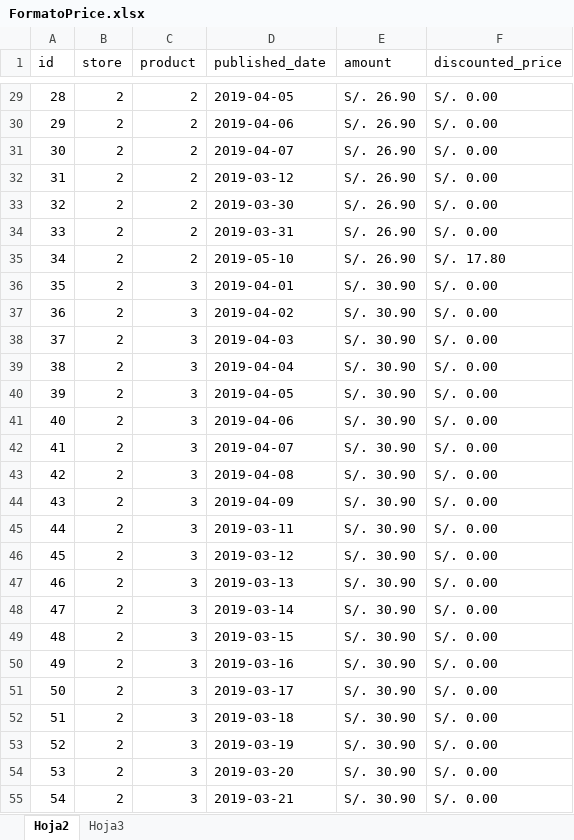
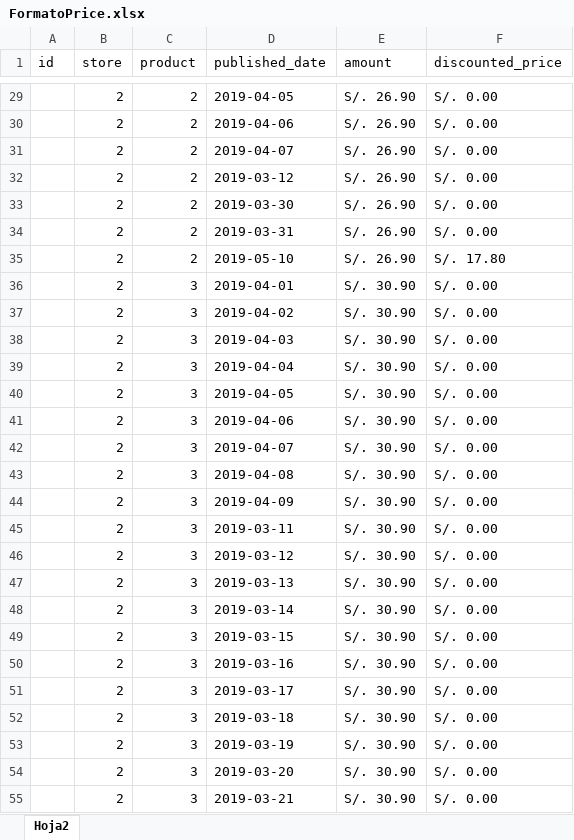
Before and after one commit to hernanceron/babypromo, an Excel workbook: SampleImport/data/FormatoPrice.xlsx, sheet Hoja2, drawn as a sheet; only a part is shown, gaps mark what is left out; values as stored, in another font and other column widths than the file's, no borders; the diff covers the shown part only; the diff names each change by its address in the sheet, - before the commit and + after, or states it on an @@ line.

```diff
--- a/SampleImport/data/FormatoPrice.xlsx (sheet Hoja2)
+++ b/SampleImport/data/FormatoPrice.xlsx (sheet Hoja2)
-sheet tab: Hoja3
-A29 (id): 28
+A29 (id): (empty)
-A30 (id): 29
+A30 (id): (empty)
-A31 (id): 30
+A31 (id): (empty)
-A32 (id): 31
+A32 (id): (empty)
-A33 (id): 32
+A33 (id): (empty)
-A34 (id): 33
+A34 (id): (empty)
-A35 (id): 34
+A35 (id): (empty)
-A36 (id): 35
+A36 (id): (empty)
-A37 (id): 36
+A37 (id): (empty)
-A38 (id): 37
+A38 (id): (empty)
-A39 (id): 38
+A39 (id): (empty)
-A40 (id): 39
+A40 (id): (empty)
-A41 (id): 40
+A41 (id): (empty)
-A42 (id): 41
+A42 (id): (empty)
-A43 (id): 42
+A43 (id): (empty)
-A44 (id): 43
+A44 (id): (empty)
-A45 (id): 44
+A45 (id): (empty)
-A46 (id): 45
+A46 (id): (empty)
-A47 (id): 46
+A47 (id): (empty)
-A48 (id): 47
+A48 (id): (empty)
-A49 (id): 48
+A49 (id): (empty)
-A50 (id): 49
+A50 (id): (empty)
-A51 (id): 50
+A51 (id): (empty)
-A52 (id): 51
+A52 (id): (empty)
-A53 (id): 52
+A53 (id): (empty)
-A54 (id): 53
+A54 (id): (empty)
-A55 (id): 54
+A55 (id): (empty)
```
Also changed, not shown: 76 edited cells elsewhere in this sheet, 21 other files.
